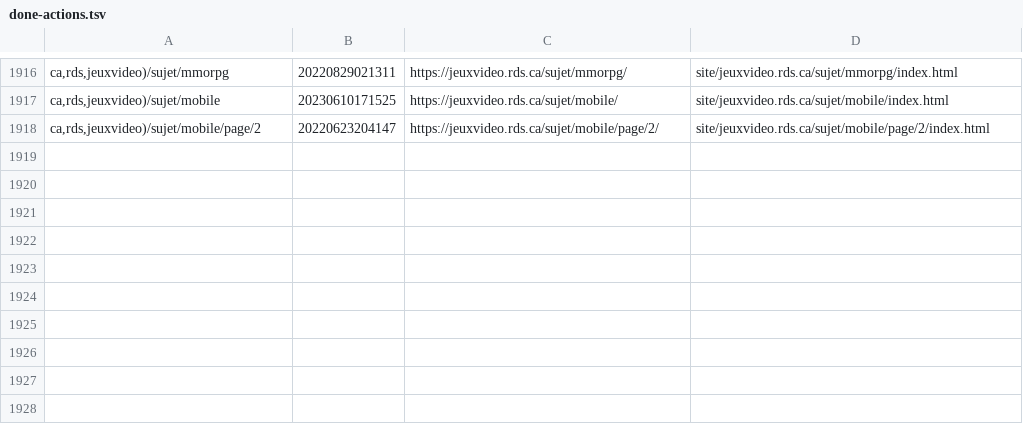
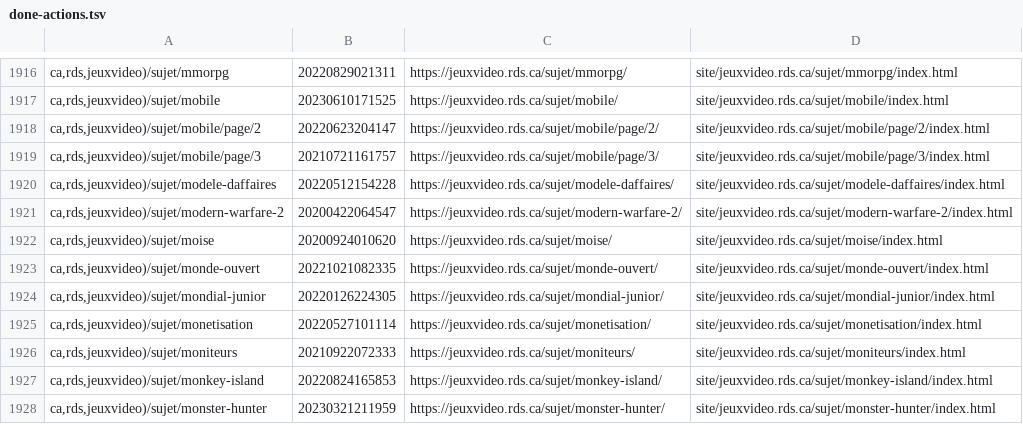
Before and after one commit to mjramos86/archiveRDSV, a TSV file: state/done-actions.tsv, drawn as a sheet; only a part is shown, gaps mark what is left out; the diff names each change by its address in the sheet, - before the commit and + after, or states it on an @@ line.

```diff
--- a/state/done-actions.tsv
+++ b/state/done-actions.tsv
+row 1919: ca,rds,jeuxvideo)/sujet/mobile/page/3 | 20210721161757 | https://jeuxvideo.rds.ca/sujet/mobile/page/3/ | site/jeuxvideo.rds.ca/sujet/mobile/page/3/index.html
+row 1920: ca,rds,jeuxvideo)/sujet/modele-daffaires | 20220512154228 | https://jeuxvideo.rds.ca/sujet/modele-daffaires/ | site/jeuxvideo.rds.ca/sujet/modele-daffaires/index.html
+row 1921: ca,rds,jeuxvideo)/sujet/modern-warfare-2 | 20200422064547 | https://jeuxvideo.rds.ca/sujet/modern-warfare-2/ | site/jeuxvideo.rds.ca/sujet/modern-warfare-2/index.html
+row 1922: ca,rds,jeuxvideo)/sujet/moise | 20200924010620 | https://jeuxvideo.rds.ca/sujet/moise/ | site/jeuxvideo.rds.ca/sujet/moise/index.html
+row 1923: ca,rds,jeuxvideo)/sujet/monde-ouvert | 20221021082335 | https://jeuxvideo.rds.ca/sujet/monde-ouvert/ | site/jeuxvideo.rds.ca/sujet/monde-ouvert/index.html
+row 1924: ca,rds,jeuxvideo)/sujet/mondial-junior | 20220126224305 | https://jeuxvideo.rds.ca/sujet/mondial-junior/ | site/jeuxvideo.rds.ca/sujet/mondial-junior/index.html
+row 1925: ca,rds,jeuxvideo)/sujet/monetisation | 20220527101114 | https://jeuxvideo.rds.ca/sujet/monetisation/ | site/jeuxvideo.rds.ca/sujet/monetisation/index.html
+row 1926: ca,rds,jeuxvideo)/sujet/moniteurs | 20210922072333 | https://jeuxvideo.rds.ca/sujet/moniteurs/ | site/jeuxvideo.rds.ca/sujet/moniteurs/index.html
+row 1927: ca,rds,jeuxvideo)/sujet/monkey-island | 20220824165853 | https://jeuxvideo.rds.ca/sujet/monkey-island/ | site/jeuxvideo.rds.ca/sujet/monkey-island/index.html
+row 1928: ca,rds,jeuxvideo)/sujet/monster-hunter | 20230321211959 | https://jeuxvideo.rds.ca/sujet/monster-hunter/ | site/jeuxvideo.rds.ca/sujet/monster-hunter/index.html
```
